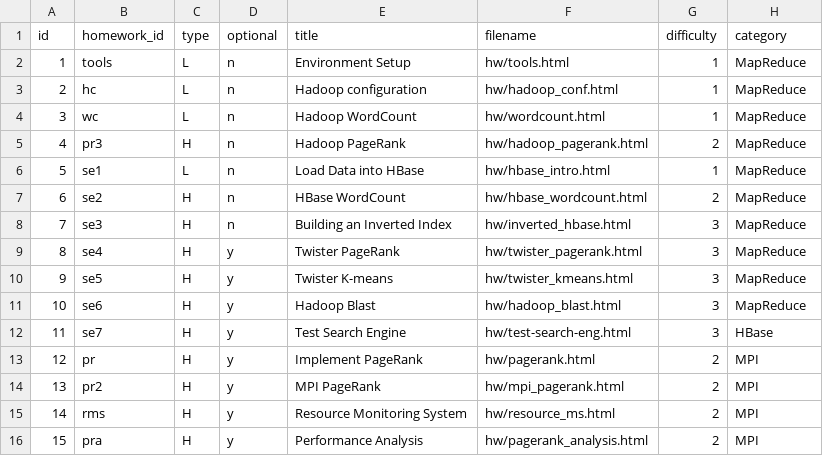
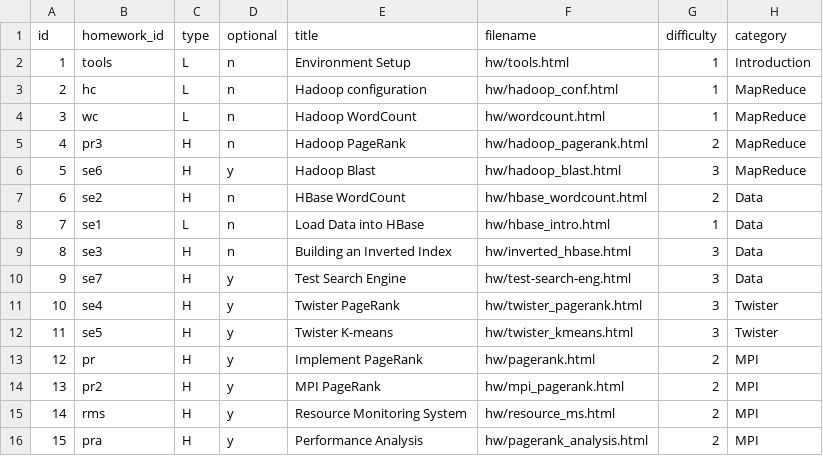
Before and after one commit to nishant07/course-builder, a CSV file: data/homework.csv, drawn as a sheet; removed rows and columns are numbered as before the commit, all else as after; the diff names each change by its address in the sheet, - before the commit and + after, or states it on an @@ line.

Commit message:
changing the homework order

```diff
--- a/data/homework.csv
+++ b/data/homework.csv
-H2 (category): MapReduce
+H2 (category): Introduction
-row 6: 5 | se1 | L | n | Load Data into HBase | hw/hbase_intro.html | 1 | MapReduce
-row 7: 6 | se2 | H | n | HBase WordCount | hw/hbase_wordcount.html | 2 | MapReduce
-row 8: 7 | se3 | H | n | Building an Inverted Index | hw/inverted_hbase.html | 3 | MapReduce
-row 9: 8 | se4 | H | y | Twister PageRank | hw/twister_pagerank.html | 3 | MapReduce
-row 10: 9 | se5 | H | y | Twister K-means | hw/twister_kmeans.html | 3 | MapReduce
@@ column A (id) renumbered between rows 6 and 10 @@
+row 7: 6 | se2 | H | n | HBase WordCount | hw/hbase_wordcount.html | 2 | Data
+row 8: 7 | se1 | L | n | Load Data into HBase | hw/hbase_intro.html | 1 | Data
+row 9: 8 | se3 | H | n | Building an Inverted Index | hw/inverted_hbase.html | 3 | Data
-H10 (category): HBase
+H10 (category): Data
+row 11: 10 | se4 | H | y | Twister PageRank | hw/twister_pagerank.html | 3 | Twister
+row 12: 11 | se5 | H | y | Twister K-means | hw/twister_kmeans.html | 3 | Twister
```
